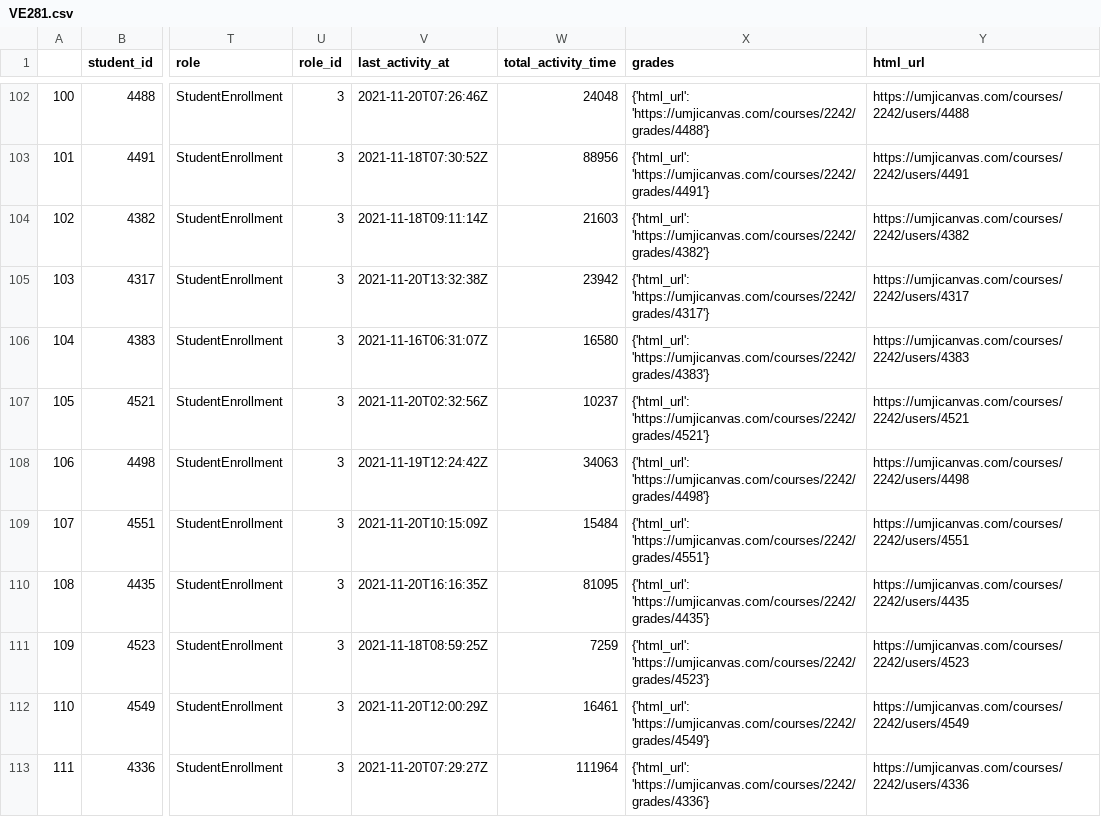
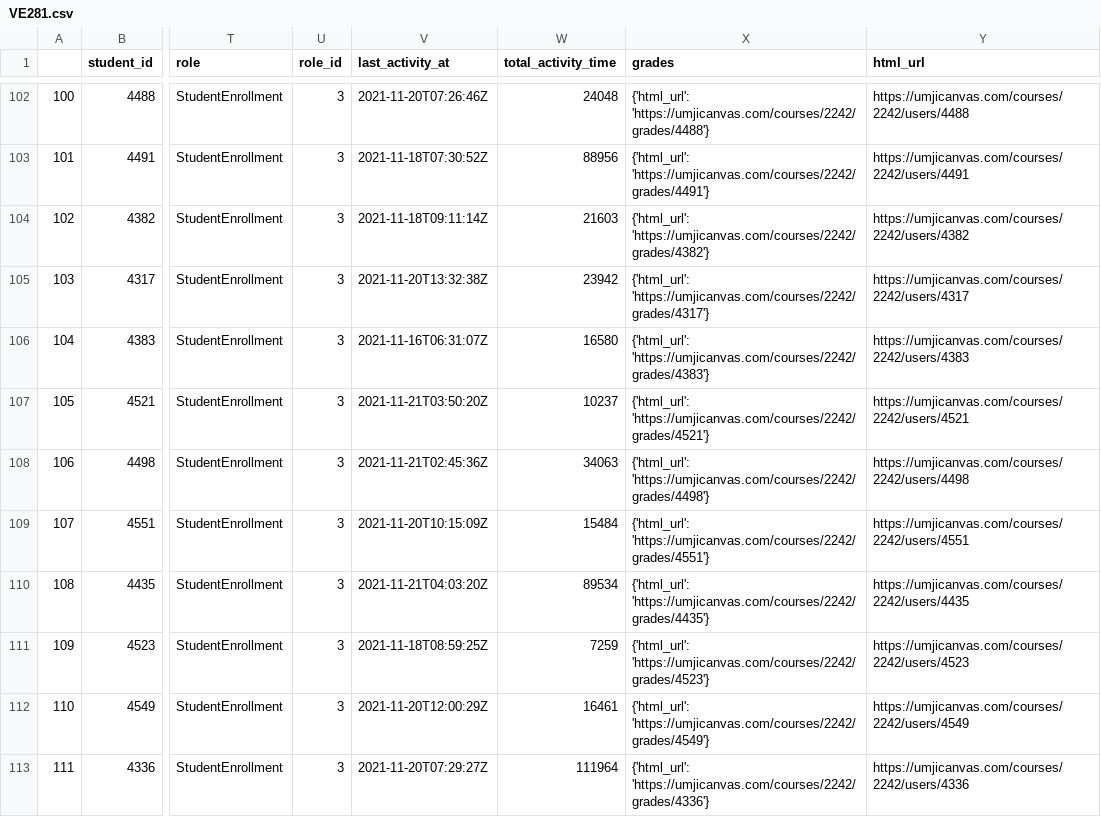
Before and after one commit to shangyuliuchang/mail, a CSV file: canvas/con/data/2021-11-21/VE281.csv, drawn as a sheet; only a part is shown, gaps mark what is left out; the diff covers the shown part only; the diff names each change by its address in the sheet, - before the commit and + after, or states it on an @@ line.

```diff
--- a/canvas/con/data/2021-11-21/VE281.csv
+++ b/canvas/con/data/2021-11-21/VE281.csv
-V107 (last_activity_at): 2021-11-20T02:32:56Z
+V107 (last_activity_at): 2021-11-21T03:50:20Z
-V108 (last_activity_at): 2021-11-19T12:24:42Z
+V108 (last_activity_at): 2021-11-21T02:45:36Z
-V110 (last_activity_at): 2021-11-20T16:16:35Z
+V110 (last_activity_at): 2021-11-21T04:03:20Z
-W110 (total_activity_time): 81095
+W110 (total_activity_time): 89534
```
Also changed, not shown: 23 edited cells elsewhere in this file, canvas/con/data/2021-11-21/VE320.csv, canvas/con/data/2021-11-21/VE370.csv, 15 other files.
